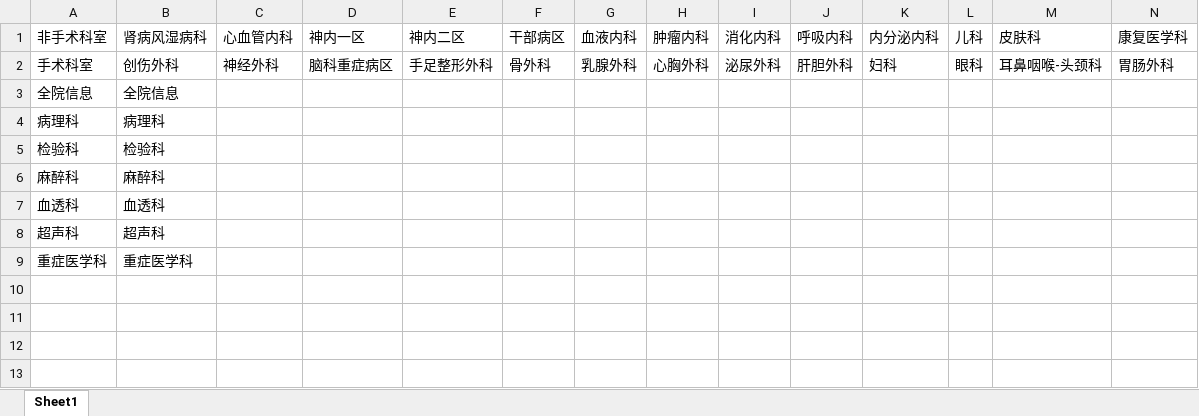
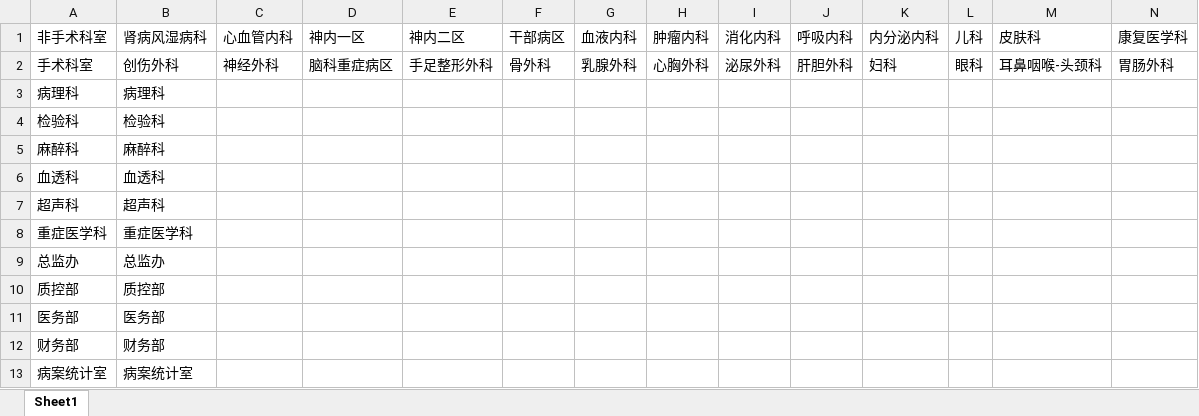
Before and after one commit to tilark/IMS, an Excel workbook: IMS/App_Data/DepartmentCategory.xlsx, sheet Sheet1, drawn as a sheet; only a part is shown; values as stored, in another font and other column widths than the file's, no borders; conditional formats not drawn; removed rows and columns are numbered as before the commit, all else as after; rows hold the shown columns only; the diff names each change by its address in the sheet, - before the commit and + after, or states it on an @@ line.

```diff
--- a/IMS/App_Data/DepartmentCategory.xlsx (sheet Sheet1)
+++ b/IMS/App_Data/DepartmentCategory.xlsx (sheet Sheet1)
-row 3: 全院信息 | 全院信息
+row 9: 总监办 | 总监办
+row 10: 质控部 | 质控部
+row 11: 医务部 | 医务部
+row 12: 财务部 | 财务部
+row 13: 病案统计室 | 病案统计室
```
Also changed, not shown: IMS/App_Data/ItemSource.xlsx, 19 other files.
